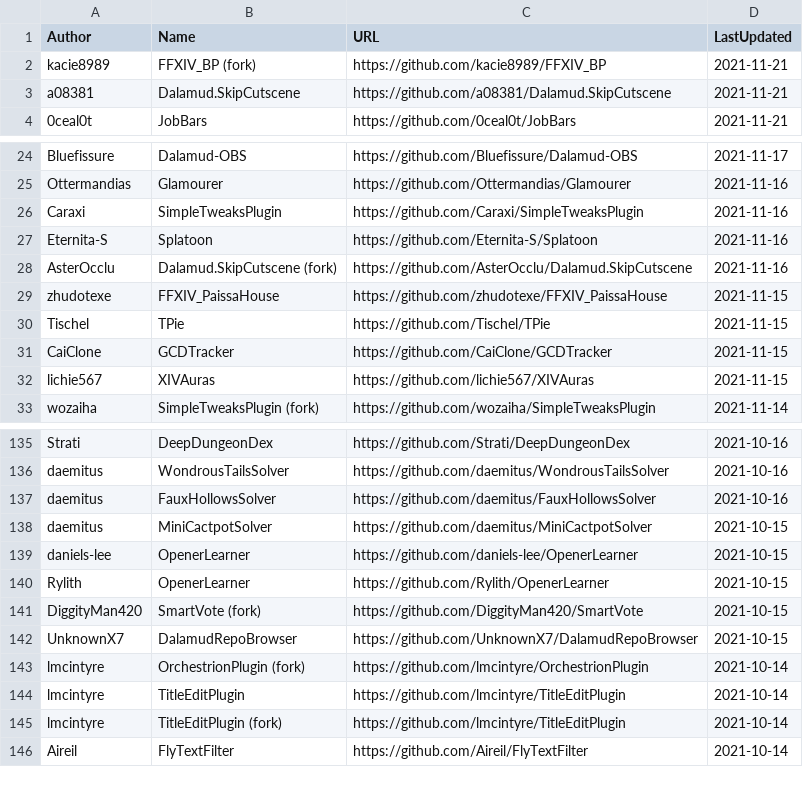
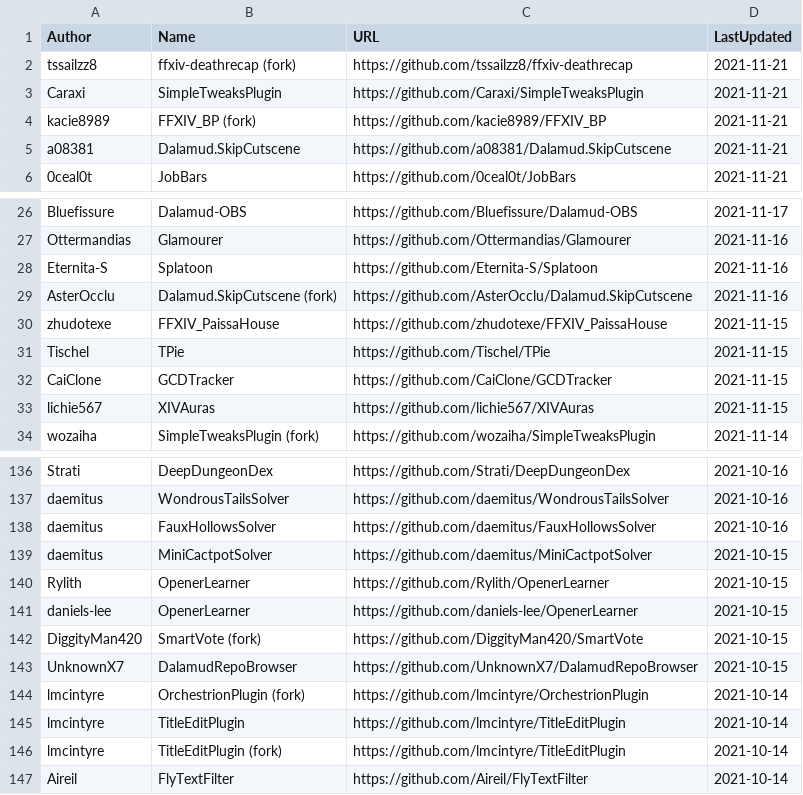
Before and after one commit to kalilistic/xivplugins, a CSV file: docs/_data/repos.csv, drawn as a sheet; only a part is shown, gaps mark what is left out.

```diff
--- a/docs/_data/repos.csv
+++ b/docs/_data/repos.csv
@@ -1,2 +1,4 @@
 Author,Name,URL,LastUpdated
+tssailzz8,ffxiv-deathrecap (fork),https://github.com/tssailzz8/ffxiv-deathrecap,2021-11-21
+Caraxi,SimpleTweaksPlugin,https://github.com/Caraxi/SimpleTweaksPlugin,2021-11-21
 kacie8989,FFXIV_BP (fork),https://github.com/kacie8989/FFXIV_BP,2021-11-21
@@ -25,3 +27,2 @@ Bluefissure,Dalamud-OBS,https://github.com/Bluefissure/Dalamud-OBS,2021-11-17
 Ottermandias,Glamourer,https://github.com/Ottermandias/Glamourer,2021-11-16
-Caraxi,SimpleTweaksPlugin,https://github.com/Caraxi/SimpleTweaksPlugin,2021-11-16
 Eternita-S,Splatoon,https://github.com/Eternita-S/Splatoon,2021-11-16
@@ -138,4 +139,4 @@ daemitus,FauxHollowsSolver,https://github.com/daemitus/FauxHollowsSolver,2021-10
 daemitus,MiniCactpotSolver,https://github.com/daemitus/MiniCactpotSolver,2021-10-15
+Rylith,OpenerLearner,https://github.com/Rylith/OpenerLearner,2021-10-15
 daniels-lee,OpenerLearner,https://github.com/daniels-lee/OpenerLearner,2021-10-15
-Rylith,OpenerLearner,https://github.com/Rylith/OpenerLearner,2021-10-15
 DiggityMan420,SmartVote (fork),https://github.com/DiggityMan420/SmartVote,2021-10-15
```
